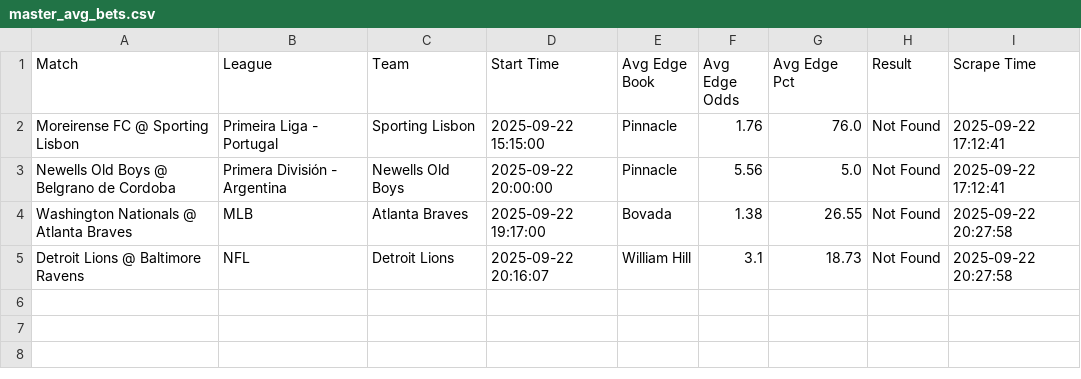
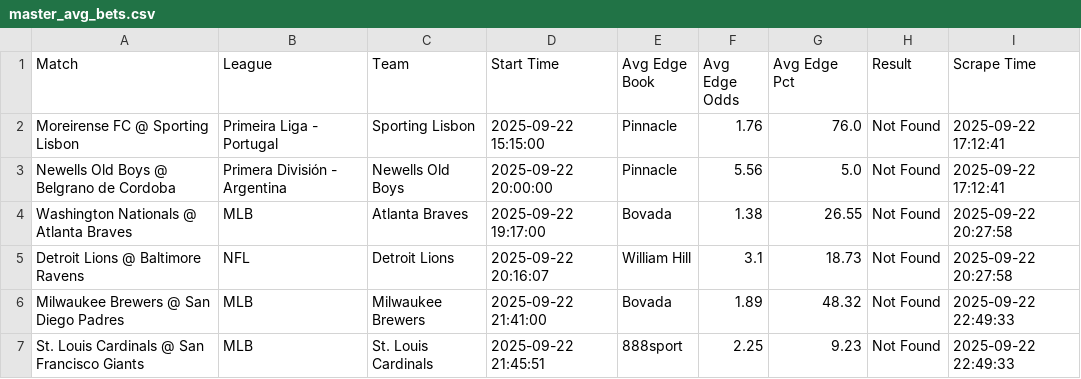
Before and after one commit to aqsmith02/paper-betting-tracker, a CSV file: data/master_avg_bets.csv, drawn as a sheet.

```diff
--- a/data/master_avg_bets.csv
+++ b/data/master_avg_bets.csv
@@ -5 +5,3 @@ Washington Nationals @ Atlanta Braves,MLB,Atlanta Braves,2025-09-22 19:17:00,Bov
 Detroit Lions @ Baltimore Ravens,NFL,Detroit Lions,2025-09-22 20:16:07,William Hill,3.1,18.73,Not Found,2025-09-22 20:27:58
+Milwaukee Brewers @ San Diego Padres,MLB,Milwaukee Brewers,2025-09-22 21:41:00,Bovada,1.89,48.32,Not Found,2025-09-22 22:49:33
+St. Louis Cardinals @ San Francisco Giants,MLB,St. Louis Cardinals,2025-09-22 21:45:51,888sport,2.25,9.23,Not Found,2025-09-22 22:49:33
```
Also changed, not shown: data/master_avg_full.csv, data/master_mod_zscore_full.csv, 9 other files.
